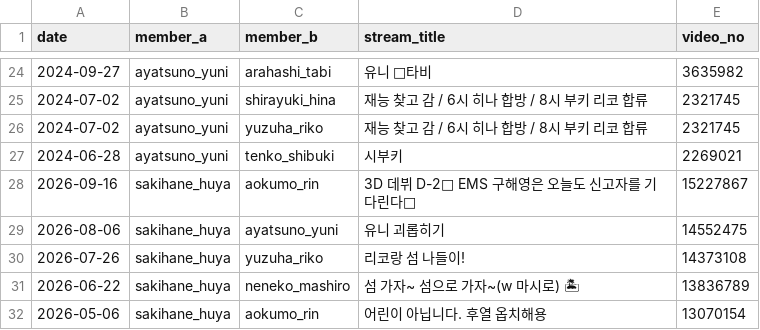
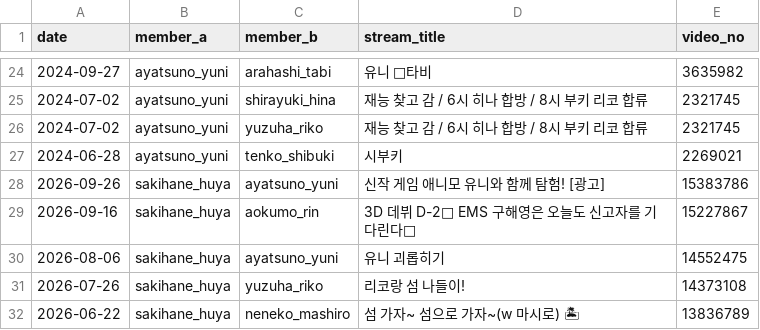
Before and after one commit to coding-jhj/Stelive_data, a CSV file: data/collabs.csv, drawn as a sheet; only a part is shown, gaps mark what is left out; the shorter side is filled out with more unchanged rows.

```diff
--- a/data/collabs.csv
+++ b/data/collabs.csv
@@ -28,2 +28,3 @@
 2024-06-28,ayatsuno_yuni,tenko_shibuki, 시부키 ,2269021
+2026-09-26,sakihane_huya,ayatsuno_yuni,신작 게임 애니모 유니와 함께 탐험! [광고],15383786
 2026-09-16,sakihane_huya,aokumo_rin,3D 데뷔 D-2🎉 EMS 구해영은 오늘도 신고자를 기다린다🦾,15227867
```
Also changed, not shown: data/followers.csv, data/streams.csv, 3 other files.
